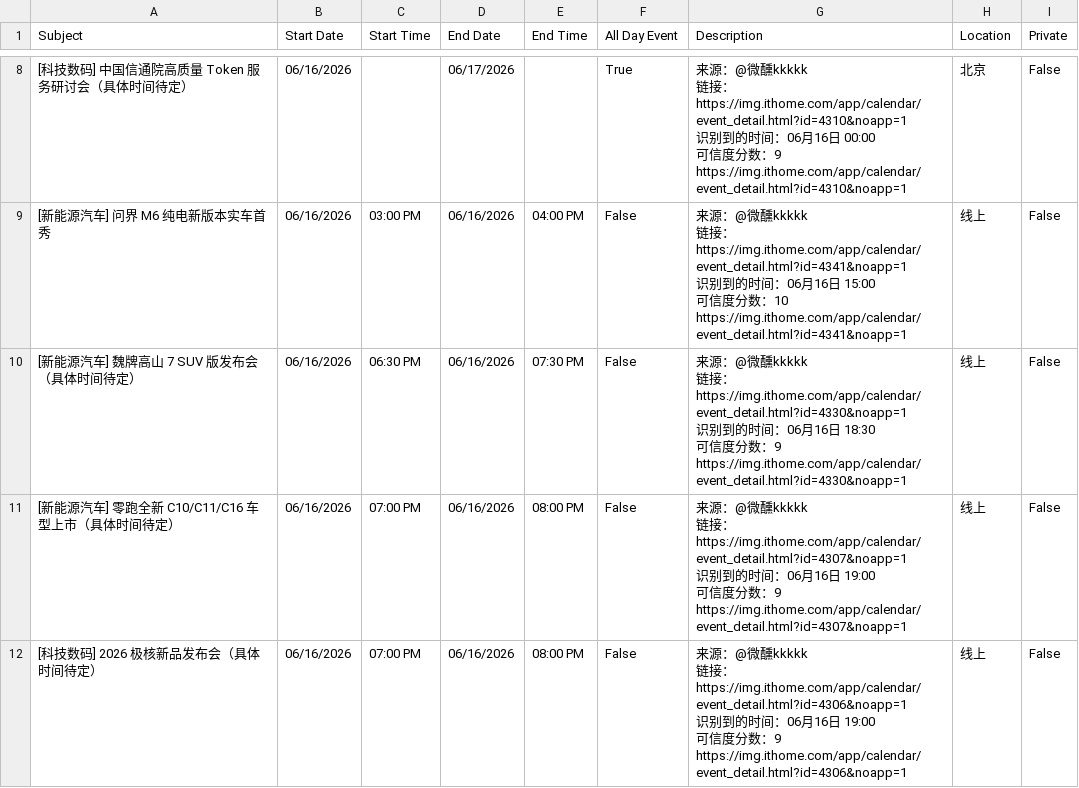
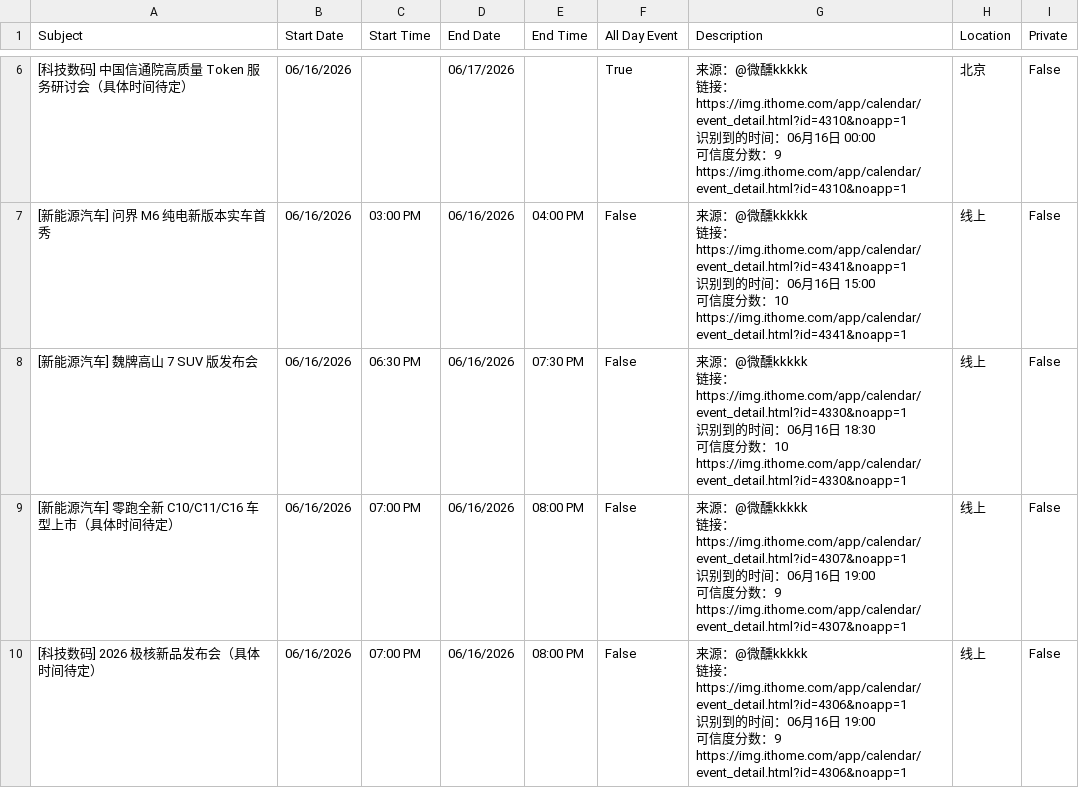
Before and after one commit to weixunkkkkk/fabuhuizixun, a CSV file: out/google_calendar_import.csv, drawn as a sheet; only a part is shown, gaps mark what is left out; the diff covers the shown part only.

```diff
--- a/out/google_calendar_import.csv
+++ b/out/google_calendar_import.csv
@@ -39,7 +29,7 @@ https://img.ithome.com/app/calendar/event_detail.html?id=4310&noapp=1",北京,Fa
 https://img.ithome.com/app/calendar/event_detail.html?id=4341&noapp=1",线上,False
-[新能源汽车] 魏牌高山 7 SUV 版发布会（具体时间待定）,06/16/2026,06:30 PM,06/16/2026,07:30 PM,False,"来源：@微醺kkkkk
-链接：https://img.ithome.com/app/calendar/event_detail.html?id=4330&noapp=1
-识别到的时间：06月16日 18:30
-可信度分数：9
-https://img.ithome.com/app/calendar/event_detail.html?id=4330&noapp=1",线上,False
+[新能源汽车] 魏牌高山 7 SUV 版发布会,06/16/2026,06:30 PM,06/16/2026,07:30 PM,False,"来源：@微醺kkkkk
+链接：https://img.ithome.com/app/calendar/event_detail.html?id=4330&noapp=1
+识别到的时间：06月16日 18:30
+可信度分数：10
+https://img.ithome.com/app/calendar/event_detail.html?id=4330&noapp=1",线上,False
 [新能源汽车] 零跑全新 C10/C11/C16 车型上市（具体时间待定）,06/16/2026,07:00 PM,06/16/2026,08:00 PM,False,"来源：@微醺kkkkk
```
Also changed, not shown: 4 added rows and 5 removed rows elsewhere in this file, out/events.csv, 6 other files.
